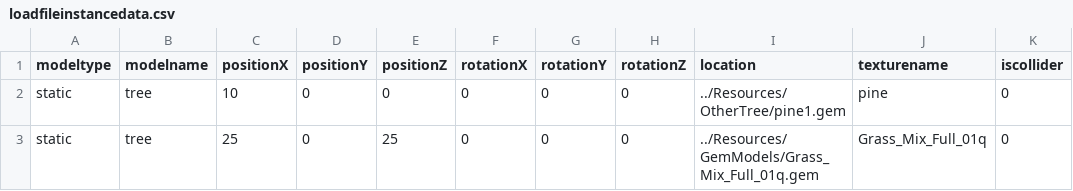
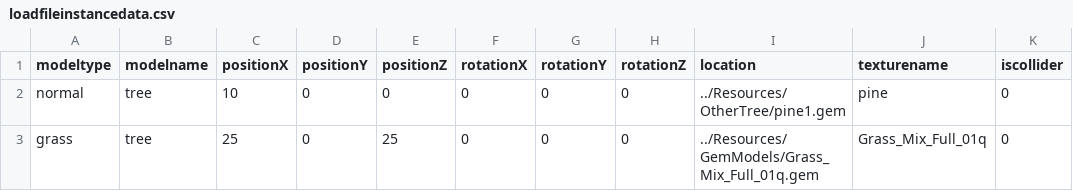
Before and after one commit to AODINGLVP/newworld, a CSV file: NewWorld/Resources/loadfileinstancedata.csv, drawn as a sheet; only a part is shown; the diff names each change by its address in the sheet, - before the commit and + after, or states it on an @@ line.

```diff
--- a/NewWorld/Resources/loadfileinstancedata.csv
+++ b/NewWorld/Resources/loadfileinstancedata.csv
-A2 (modeltype): static
+A2 (modeltype): normal
-A3 (modeltype): static
+A3 (modeltype): grass
```
Also changed, not shown: 2 other files.
